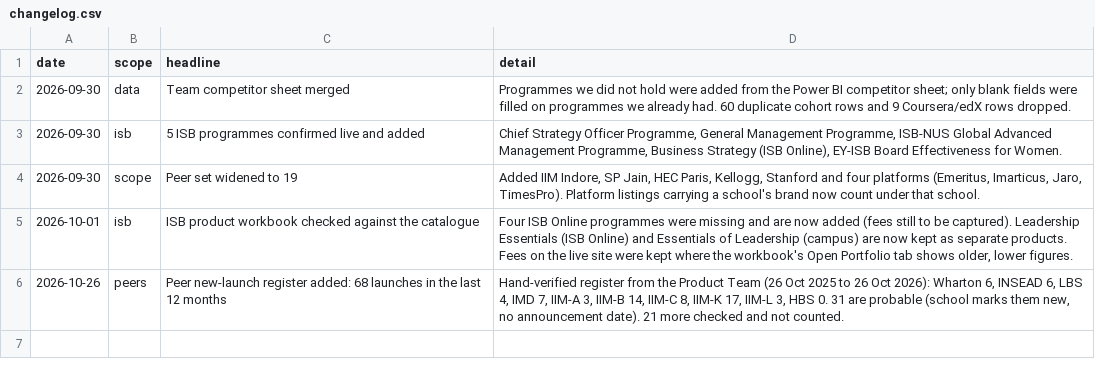
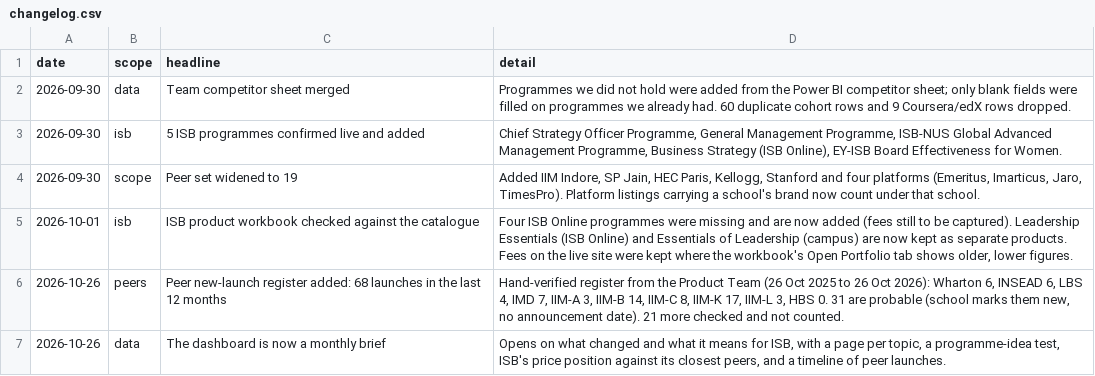
Before and after one commit to sumanthvedala/isb-execed-market, a CSV file: data/changelog.csv, drawn as a sheet; the diff names each change by its address in the sheet, - before the commit and + after, or states it on an @@ line.

```diff
--- a/data/changelog.csv
+++ b/data/changelog.csv
+row 7: 2026-10-26 | data | The dashboard is now a monthly brief | Opens on what changed and what it means for ISB, with a page per topic, a programme-idea test, ISB's price position against its closest peers, and a timeline of peer launches.
```
Also changed, not shown: 4 other files.
